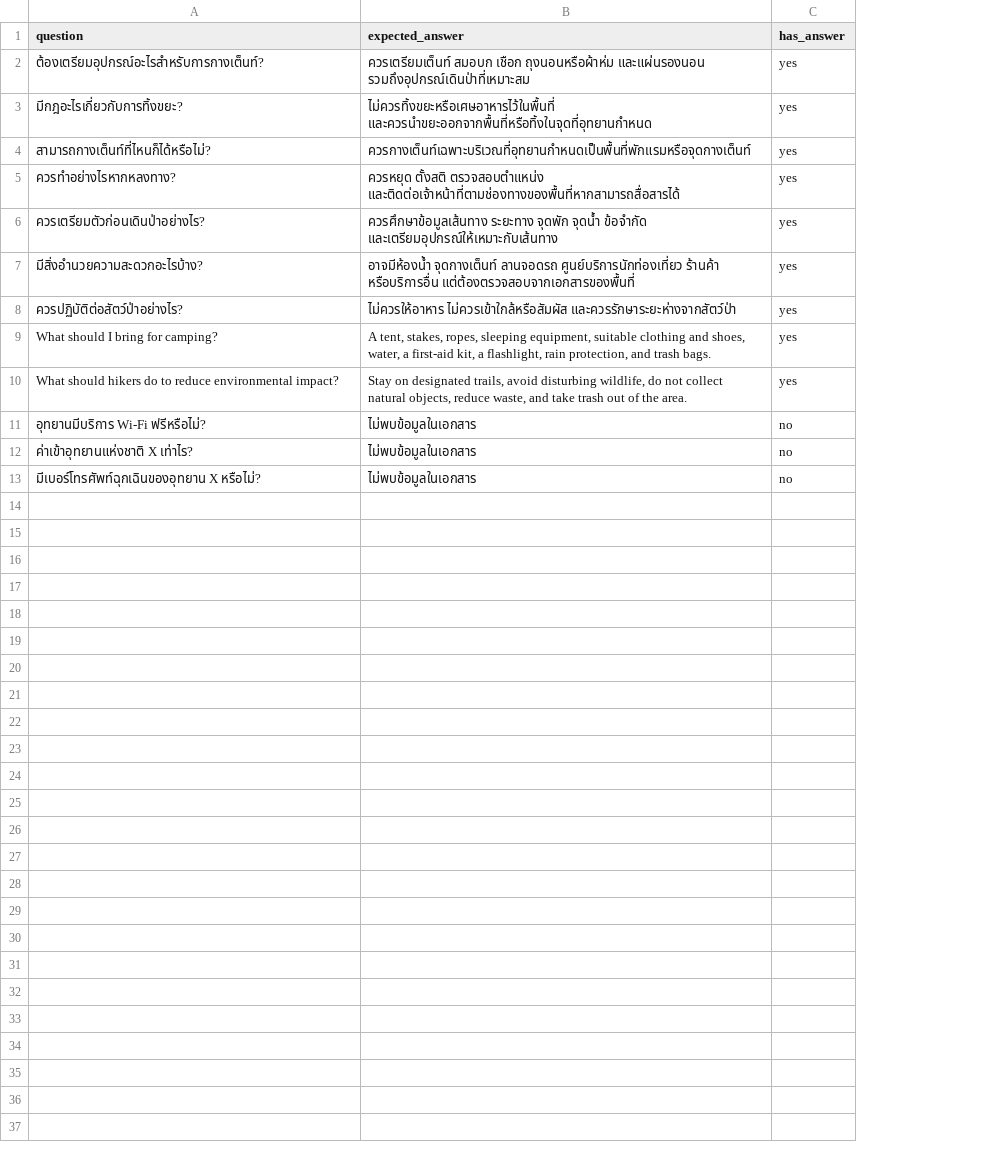
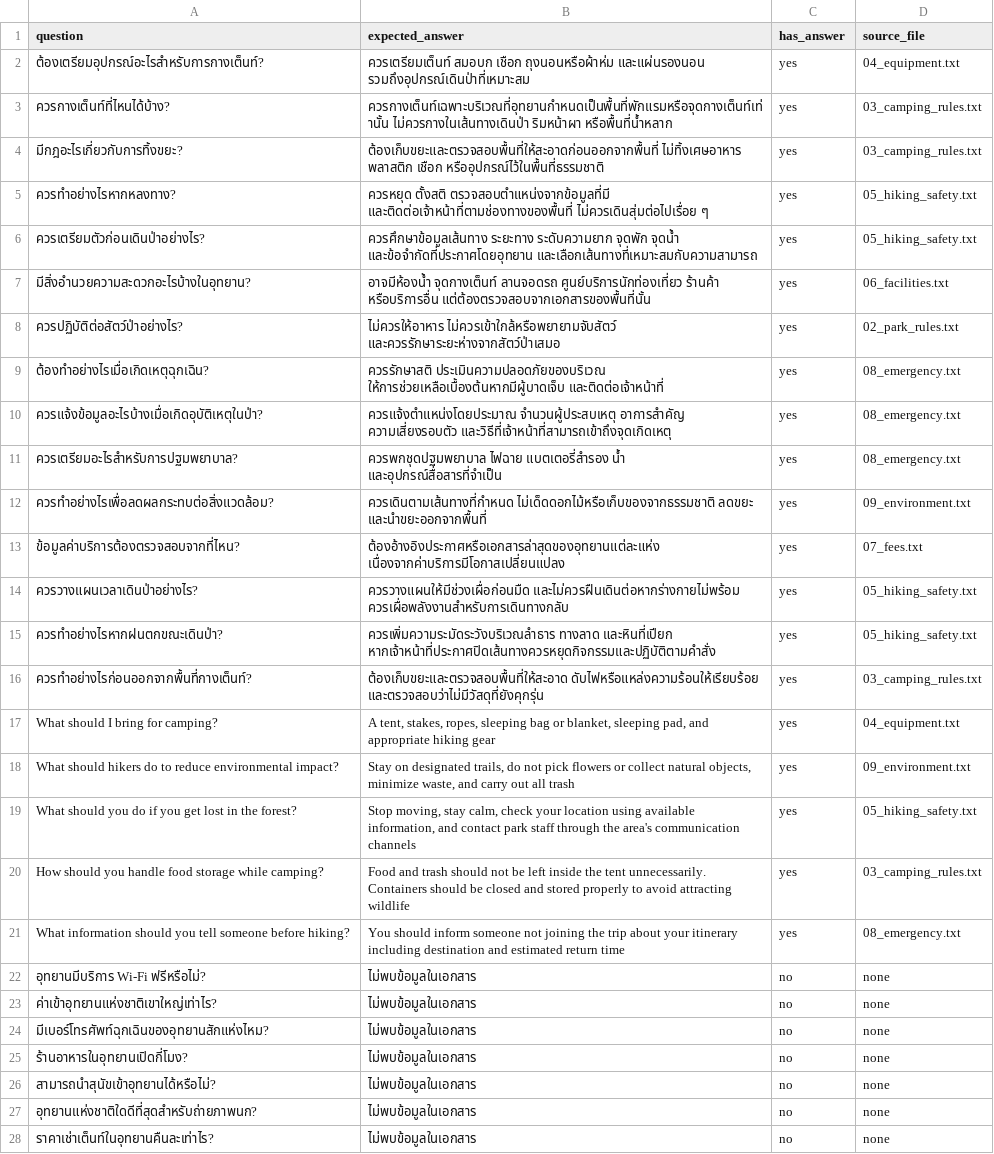
Before and after one commit to Tanakorn-Pichai/test_sub2, a CSV file: national-park-rag/test_questions.csv, drawn as a sheet; only a part is shown; removed rows and columns are numbered as before the commit, all else as after; the diff covers the shown part only; the diff names each change by its address in the sheet, - before the commit and + after, or states it on an @@ line.

Commit message:
feat: update test questions with additional camping and hiking guidelines

```diff
--- a/national-park-rag/test_questions.csv
+++ b/national-park-rag/test_questions.csv
+column D (source_file), row 2: 04_equipment.txt; rows 4-8: 03_camping_rules.txt | 05_hiking_safety.txt | 05_hiking_safety.txt | 06_facilities.txt | 02_park_rules.txt; rows 17-18: 04_equipment.txt | 09_environment.txt; rows 22-24: all none
+row 3: ควรกางเต็นท์ที่ไหนได้บ้าง? | ควรกางเต็นท์เฉพาะบริเวณที่อุทยานกำหนดเป็นพื้นที่พักแรมหรือจุดกางเต็นท์เท่านั้น ไม่ควรกางในเส้นทางเดินป่า ริมหน้าผา หรือพื้นที่น้ำหลาก | yes | 03_camping_rules.txt
-B4 (expected_answer): ไม่ควรทิ้งขยะหรือเศษอาหารไว้ในพื้นที่ และควรนำขยะออกจากพื้นที่หรือทิ้งในจุดที่อุทยานกำหนด
+B4 (expected_answer): ต้องเก็บขยะและตรวจสอบพื้นที่ให้สะอาดก่อนออกจากพื้นที่ ไม่ทิ้งเศษอาหาร พลาสติก เชือก หรืออุปกรณ์ไว้ในพื้นที่ธรรมชาติ
-row 4: สามารถกางเต็นท์ที่ไหนก็ได้หรือไม่? | ควรกางเต็นท์เฉพาะบริเวณที่อุทยานกำหนดเป็นพื้นที่พักแรมหรือจุดกางเต็นท์ | yes
-B5 (expected_answer): ควรหยุด ตั้งสติ ตรวจสอบตำแหน่ง และติดต่อเจ้าหน้าที่ตามช่องทางของพื้นที่หากสามารถสื่อสารได้
+B5 (expected_answer): ควรหยุด ตั้งสติ ตรวจสอบตำแหน่งจากข้อมูลที่มี และติดต่อเจ้าหน้าที่ตามช่องทางของพื้นที่ ไม่ควรเดินสุ่มต่อไปเรื่อย ๆ
-B6 (expected_answer): ควรศึกษาข้อมูลเส้นทาง ระยะทาง จุดพัก จุดน้ำ ข้อจำกัด และเตรียมอุปกรณ์ให้เหมาะกับเส้นทาง
+B6 (expected_answer): ควรศึกษาข้อมูลเส้นทาง ระยะทาง ระดับความยาก จุดพัก จุดน้ำ และข้อจำกัดที่ประกาศโดยอุทยาน และเลือกเส้นทางที่เหมาะสมกับความสามารถ
-A7 (question): มีสิ่งอำนวยความสะดวกอะไรบ้าง?
+A7 (question): มีสิ่งอำนวยความสะดวกอะไรบ้างในอุทยาน?
-B7 (expected_answer): …ร้านค้า หรือบริการอื่น แต่ต้องตรวจสอบจากเอกสารของพื้นที่
+B7 (expected_answer): …ร้านค้า หรือบริการอื่น แต่ต้องตรวจสอบจากเอกสารของพื้นที่นั้น
-B8 (expected_answer): ไม่ควรให้อาหาร ไม่ควรเข้าใกล้หรือสัมผัส และควรรักษาระยะห่างจากสัตว์ป่า
+B8 (expected_answer): ไม่ควรให้อาหาร ไม่ควรเข้าใกล้หรือพยายามจับสัตว์ และควรรักษาระยะห่างจากสัตว์ป่าเสมอ
+row 9: ต้องทำอย่างไรเมื่อเกิดเหตุฉุกเฉิน? | ควรรักษาสติ ประเมินความปลอดภัยของบริเวณ ให้การช่วยเหลือเบื้องต้นหากมีผู้บาดเจ็บ และติดต่อเจ้าหน้าที่ | yes | 08_emergency.txt
+row 10: ควรแจ้งข้อมูลอะไรบ้างเมื่อเกิดอุบัติเหตุในป่า? | ควรแจ้งตำแหน่งโดยประมาณ จำนวนผู้ประสบเหตุ อาการสำคัญ ความเสี่ยงรอบตัว และวิธีที่เจ้าหน้าที่สามารถเข้าถึงจุดเกิดเหตุ | yes | 08_emergency.txt
+row 11: ควรเตรียมอะไรสำหรับการปฐมพยาบาล? | ควรพกชุดปฐมพยาบาล ไฟฉาย แบตเตอรี่สำรอง น้ำ และอุปกรณ์สื่อสารที่จำเป็น | yes | 08_emergency.txt
+row 12: ควรทำอย่างไรเพื่อลดผลกระทบต่อสิ่งแวดล้อม? | ควรเดินตามเส้นทางที่กำหนด ไม่เด็ดดอกไม้หรือเก็บของจากธรรมชาติ ลดขยะ และนำขยะออกจากพื้นที่ | yes | 09_environment.txt
+row 13: ข้อมูลค่าบริการต้องตรวจสอบจากที่ไหน? | ต้องอ้างอิงประกาศหรือเอกสารล่าสุดของอุทยานแต่ละแห่ง เนื่องจากค่าบริการมีโอกาสเปลี่ยนแปลง | yes | 07_fees.txt
+row 14: ควรวางแผนเวลาเดินป่าอย่างไร? | ควรวางแผนให้มีช่วงเผื่อก่อนมืด และไม่ควรฝืนเดินต่อหากร่างกายไม่พร้อม ควรเผื่อพลังงานสำหรับการเดินทางกลับ | yes | 05_hiking_safety.txt
+row 15: ควรทำอย่างไรหากฝนตกขณะเดินป่า? | ควรเพิ่มความระมัดระวังบริเวณลำธาร ทางลาด และหินที่เปียก หากเจ้าหน้าที่ประกาศปิดเส้นทางควรหยุดกิจกรรมและปฏิบัติตามคำสั่ง | yes | 05_hiking_safety.txt
+row 16: ควรทำอย่างไรก่อนออกจากพื้นที่กางเต็นท์? | ต้องเก็บขยะและตรวจสอบพื้นที่ให้สะอาด ดับไฟหรือแหล่งความร้อนให้เรียบร้อย และตรวจสอบว่าไม่มีวัสดุที่ยังคุกรุ่น | yes | 03_camping_rules.txt
-B17 (expected_answer): …ropes, sleeping equipment, suitable clothing and shoes, water, a first-aid kit, a flashlight, rain protection, and trash bags.
+B17 (expected_answer): …ropes, sleeping bag or blanket, sleeping pad, and appropriate hiking gear
-B18 (expected_answer): …designated trails, avoid disturbing wildlife, do not collect natural objects, reduce waste, and take trash out of the area.
+B18 (expected_answer): …designated trails, do not pick flowers or collect natural objects, minimize waste, and carry out all trash
+row 19: What should you do if you get lost in the forest? | Stop moving, stay calm, check your location using available information, and contact park staff through the area's communication channels | yes | 05_hiking_safety.txt
+row 20: How should you handle food storage while camping? | Food and trash should not be left inside the tent unnecessarily. Containers should be closed and stored properly to avoid attracting wildlife | yes | 03_camping_rules.txt
+row 21: What information should you tell someone before hiking? | You should inform someone not joining the trip about your itinerary including destination and estimated return time | yes | 08_emergency.txt
-A23 (question): ค่าเข้าอุทยานแห่งชาติ X เท่าไร?
+A23 (question): ค่าเข้าอุทยานแห่งชาติเขาใหญ่เท่าไร?
-A24 (question): มีเบอร์โทรศัพท์ฉุกเฉินของอุทยาน X หรือไม่?
+A24 (question): มีเบอร์โทรศัพท์ฉุกเฉินของอุทยานสักแห่งไหม?
+row 25: ร้านอาหารในอุทยานเปิดกี่โมง? | ไม่พบข้อมูลในเอกสาร | no | none
+row 26: สามารถนำสุนัขเข้าอุทยานได้หรือไม่? | ไม่พบข้อมูลในเอกสาร | no | none
+row 27: อุทยานแห่งชาติใดดีที่สุดสำหรับถ่ายภาพนก? | ไม่พบข้อมูลในเอกสาร | no | none
+row 28: ราคาเช่าเต็นท์ในอุทยานคืนละเท่าไร? | ไม่พบข้อมูลในเอกสาร | no | none
```
Also changed, not shown: 3 added rows elsewhere in this file.
